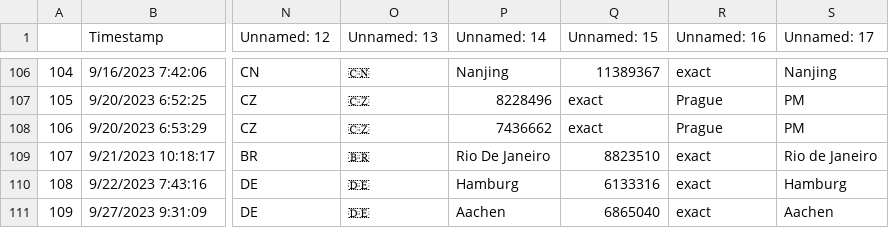
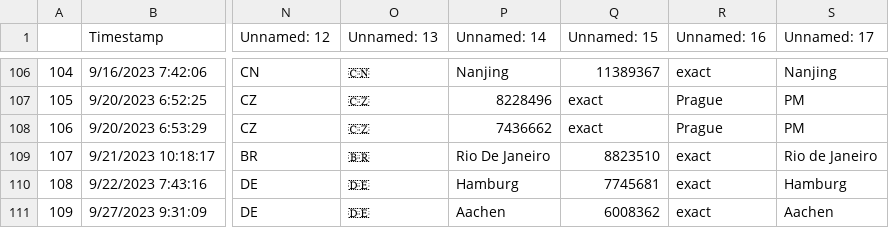
Before and after one commit to CannonLock/data-cache, a CSV file: data/htcss_user_registry.csv, drawn as a sheet; only a part is shown, gaps mark what is left out; the diff names each change by its address in the sheet, - before the commit and + after, or states it on an @@ line.

```diff
--- a/data/htcss_user_registry.csv
+++ b/data/htcss_user_registry.csv
-Q110 (Unnamed: 15): 6133316
+Q110 (Unnamed: 15): 7745681
-Q111 (Unnamed: 15): 6865040
+Q111 (Unnamed: 15): 6008362
```
